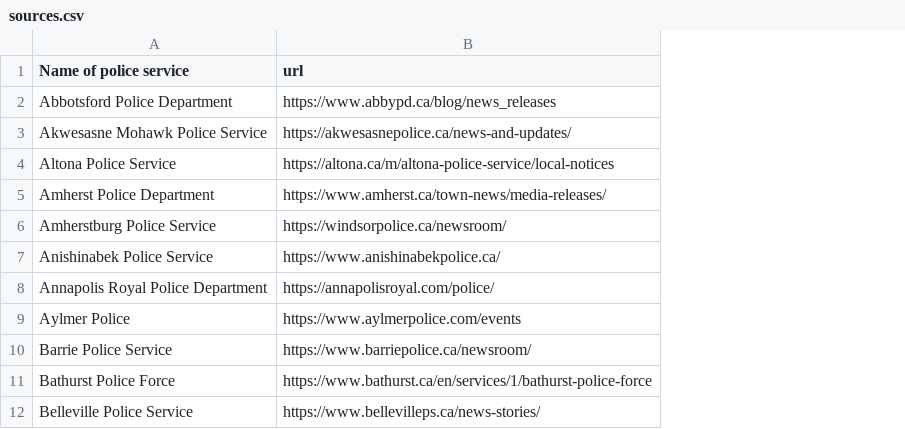
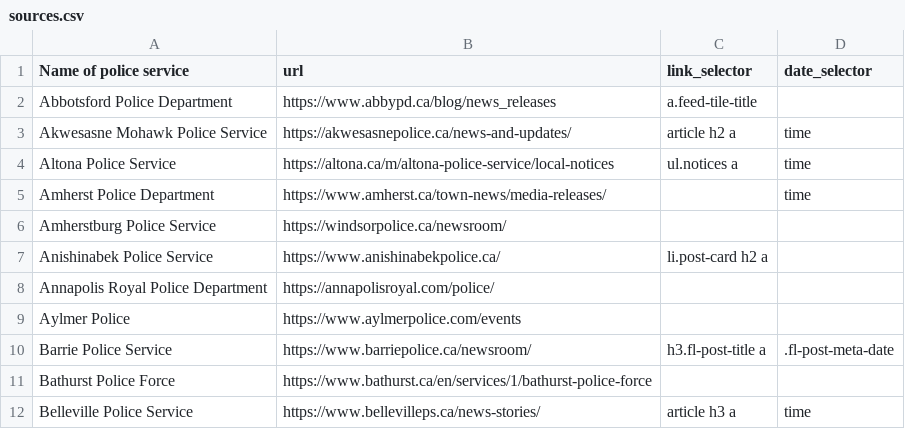
Before and after one commit to dexmcmillan/2026-personal-policescout, a CSV file: sources.csv, drawn as a sheet; only a part is shown; the diff names each change by its address in the sheet, - before the commit and + after, or states it on an @@ line.

```diff
--- a/sources.csv
+++ b/sources.csv
+column C (link_selector), rows 2-12: a.feed-tile-title | article h2 a | ul.notices a |  |  | li.post-card h2 a |  |  | h3.fl-post-title a |  | article h3 a
+column D (date_selector), rows 3-12: time | time | time |  |  |  |  | .fl-post-meta-date |  | time
```
Also changed, not shown: 5 other files.
